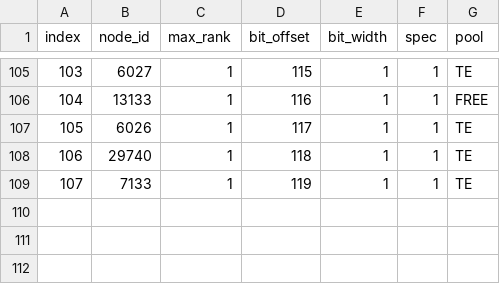
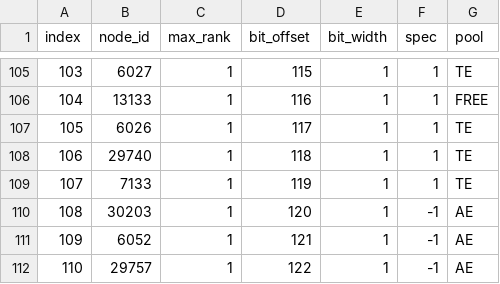
Before and after one commit to wowshub/AzerothCore-wotlk-with-PlayerBots-NPCBots, a CSV file: data/reborn-checkpoints/witchdoctor/nodes.csv, drawn as a sheet; only a part is shown, gaps mark what is left out; the diff names each change by its address in the sheet, - before the commit and + after, or states it on an @@ line.

Commit message:
feat(witchdoctor): add tested common talents and guarded saves (WD142A)

```diff
--- a/data/reborn-checkpoints/witchdoctor/nodes.csv
+++ b/data/reborn-checkpoints/witchdoctor/nodes.csv
+row 110: 108 | 30203 | 1 | 120 | 1 | -1 | AE
+row 111: 109 | 6052 | 1 | 121 | 1 | -1 | AE
+row 112: 110 | 29757 | 1 | 122 | 1 | -1 | AE
```
Also changed, not shown: 22 other files.
